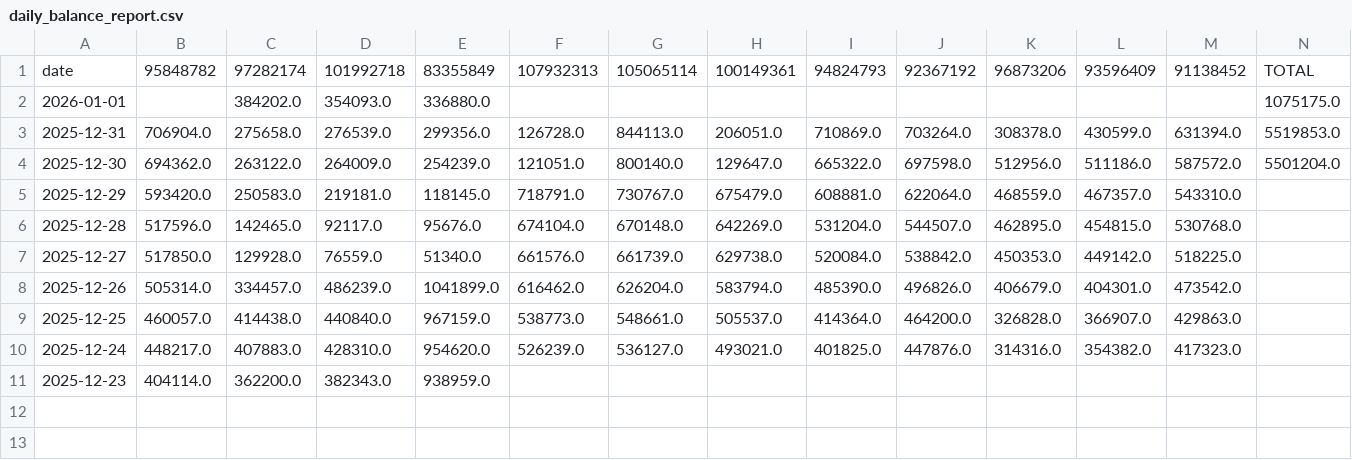
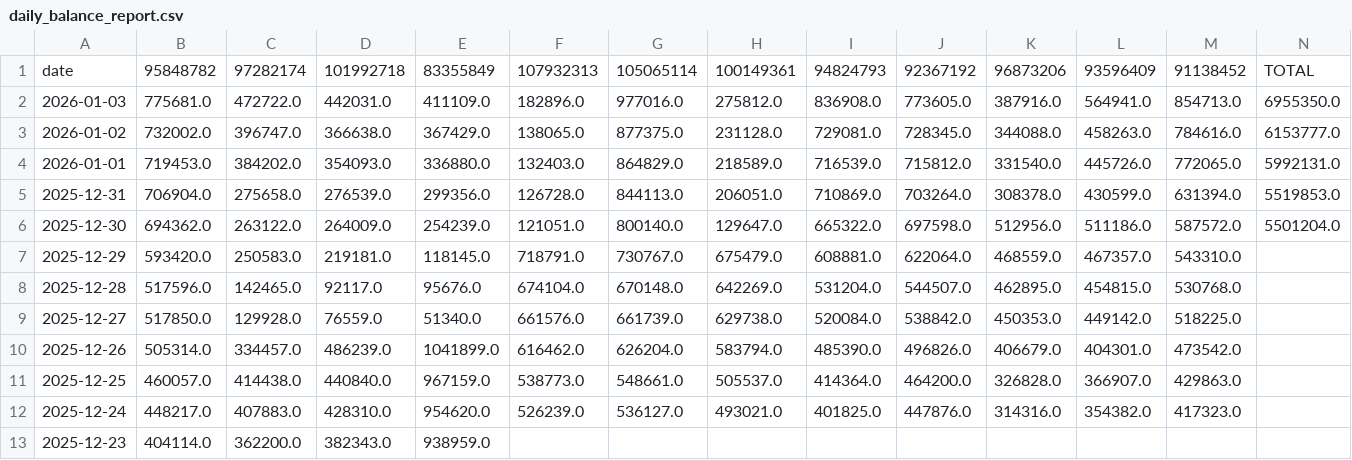
Before and after one commit to Sucrosato/KeymouseGo_StarResonance, a CSV file: data/daily_balance_report.csv, drawn as a sheet.

Commit message:
improve auto daily

```diff
--- a/data/daily_balance_report.csv
+++ b/data/daily_balance_report.csv
@@ -1,3 +1,5 @@
 date,95848782,97282174,101992718,83355849,107932313,105065114,100149361,94824793,92367192,96873206,93596409,91138452,TOTAL
-2026-01-01,,384202.0,354093.0,336880.0,,,,,,,,,1075175.0
+2026-01-03,775681.0,472722.0,442031.0,411109.0,182896.0,977016.0,275812.0,836908.0,773605.0,387916.0,564941.0,854713.0,6955350.0
+2026-01-02,732002.0,396747.0,366638.0,367429.0,138065.0,877375.0,231128.0,729081.0,728345.0,344088.0,458263.0,784616.0,6153777.0
+2026-01-01,719453.0,384202.0,354093.0,336880.0,132403.0,864829.0,218589.0,716539.0,715812.0,331540.0,445726.0,772065.0,5992131.0
 2025-12-31,706904.0,275658.0,276539.0,299356.0,126728.0,844113.0,206051.0,710869.0,703264.0,308378.0,430599.0,631394.0,5519853.0
```
Also changed, not shown: 12 other files.
